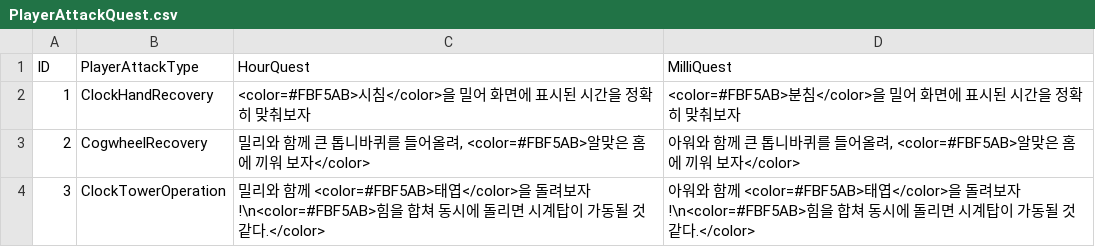
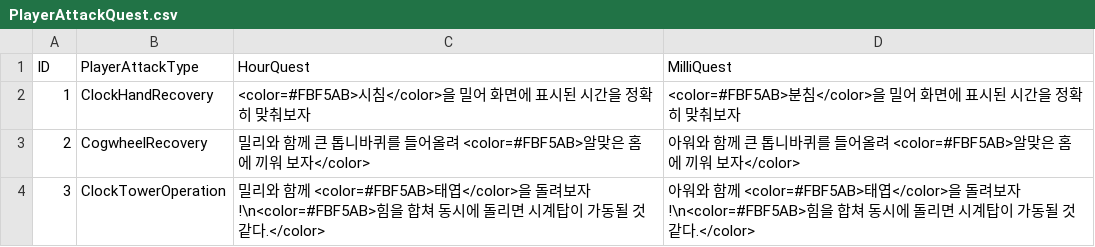
Before and after one commit to limce106/ClockMate, a CSV file: ClockMate/Assets/Resources/LocalData/PlayerAttackQuest/PlayerAttackQuest.csv, drawn as a sheet.

Commit message:
chore: remove comma in quest

```diff
--- a/ClockMate/Assets/Resources/LocalData/PlayerAttackQuest/PlayerAttackQuest.csv
+++ b/ClockMate/Assets/Resources/LocalData/PlayerAttackQuest/PlayerAttackQuest.csv
@@ -2,3 +2,3 @@
 1,ClockHandRecovery,"<color=#FBF5AB>시침</color>을 밀어 화면에 표시된 시간을 정확히 맞춰보자","<color=#FBF5AB>분침</color>을 밀어 화면에 표시된 시간을 정확히 맞춰보자"
-2,CogwheelRecovery,"밀리와 함께 큰 톱니바퀴를 들어올려, <color=#FBF5AB>알맞은 홈에 끼워 보자</color>","아워와 함께 큰 톱니바퀴를 들어올려, <color=#FBF5AB>알맞은 홈에 끼워 보자</color>"
+2,CogwheelRecovery,"밀리와 함께 큰 톱니바퀴를 들어올려 <color=#FBF5AB>알맞은 홈에 끼워 보자</color>","아워와 함께 큰 톱니바퀴를 들어올려 <color=#FBF5AB>알맞은 홈에 끼워 보자</color>"
 3,ClockTowerOperation,"밀리와 함께 <color=#FBF5AB>태엽</color>을 돌려보자!\n<color=#FBF5AB>힘을 합쳐 동시에 돌리면 시계탑이 가동될 것 같다.</color>","아워와 함께 <color=#FBF5AB>태엽</color>을 돌려보자!\n<color=#FBF5AB>힘을 합쳐 동시에 돌리면 시계탑이 가동될 것 같다.</color>"
```
